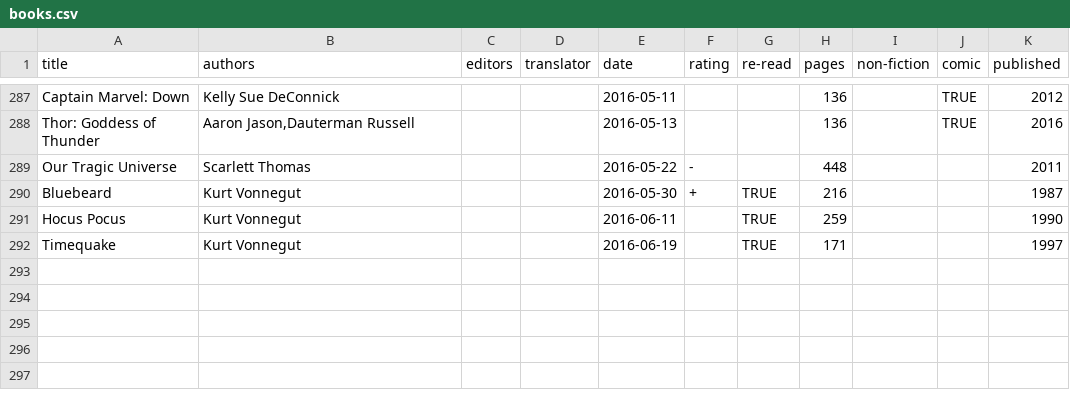
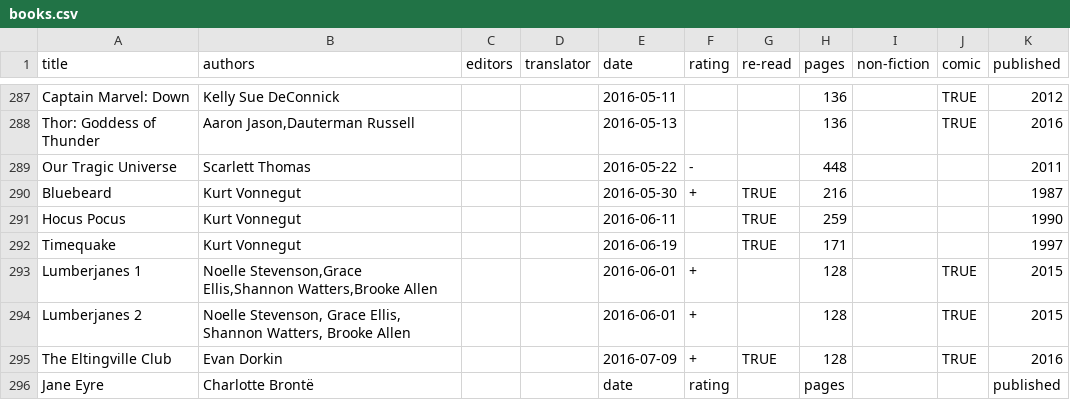
Before and after one commit to tomgp/tomgp.github.io, a CSV file: data/books.csv, drawn as a sheet; only a part is shown, gaps mark what is left out.

Commit message:
words books

```diff
--- a/data/books.csv
+++ b/data/books.csv
@@ -292 +292,5 @@ Hocus Pocus,Kurt Vonnegut,,,2016-06-11,,TRUE,259,,,1990
 Timequake,Kurt Vonnegut,,,2016-06-19,,TRUE,171,,,1997
+Lumberjanes 1,"Noelle Stevenson,Grace Ellis,Shannon Watters,Brooke Allen",,,2016-06-01,+,,128,,TRUE,2015
+Lumberjanes 2,"Noelle Stevenson, Grace Ellis, Shannon Watters, Brooke Allen",,,2016-06-01,+,,128,,TRUE,2015
+The Eltingville Club,Evan Dorkin,,,2016-07-09,+,TRUE,128,,TRUE,2016
+Jane Eyre,Charlotte Brontë,,,date,rating,,pages,,,published
```
Also changed, not shown: 1 other file.
